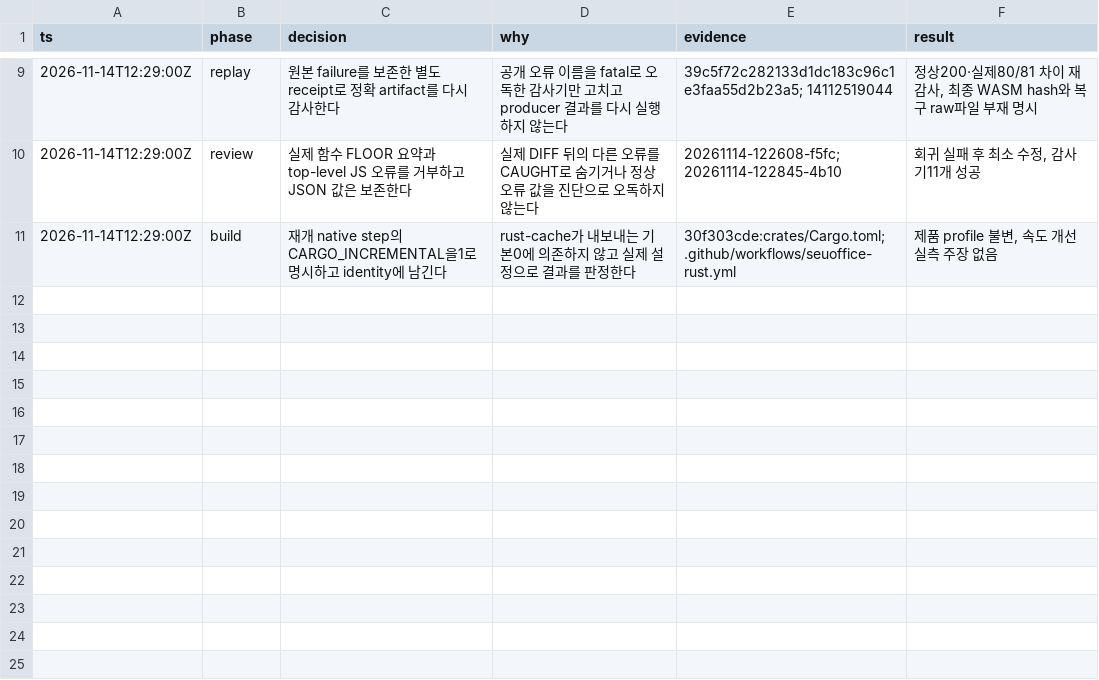
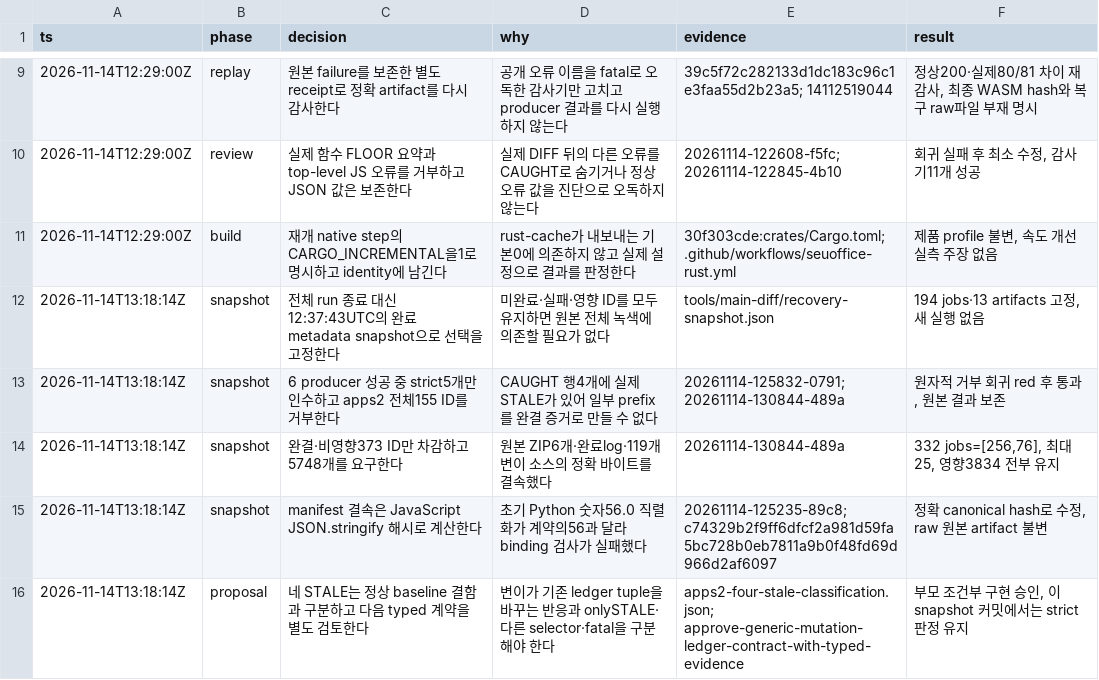
Before and after one commit to SeuPut0705/seuoffice, a TSV file: tools/main-diff/recovery-decisions.tsv, drawn as a sheet; only a part is shown, gaps mark what is left out; the diff names each change by its address in the sheet, - before the commit and + after, or states it on an @@ line.

Commit message:
ci(shell): reuse only strict completed original fault evidence

```diff
--- a/tools/main-diff/recovery-decisions.tsv
+++ b/tools/main-diff/recovery-decisions.tsv
+row 12: 2026-11-14T13:18:14Z | snapshot | 전체 run 종료 대신12:37:43UTC의 완료 metadata snapshot으로 선택을 고정한다 | 미완료·실패·영향 ID를 모두 유지하면 원본 전체 녹색에 의존할 필요가 없다 | tools/main-diff/recovery-snapshot.json | 194 jobs·13 artifacts 고정, 새 실행 없음
+row 13: 2026-11-14T13:18:14Z | snapshot | 6 producer 성공 중 strict5개만 인수하고 apps2 전체155 ID를 거부한다 | CAUGHT 행4개에 실제 STALE가 있어 일부 prefix를 완결 증거로 만들 수 없다 | 20261114-125832-0791; 20261114-130844-489a | 원자적 거부 회귀 red 후 통과, 원본 결과 보존
+row 14: 2026-11-14T13:18:14Z | snapshot | 완결·비영향373 ID만 차감하고5748개를 요구한다 | 원본 ZIP6개·완료log·119개 변이 소스의 정확 바이트를 결속했다 | 20261114-130844-489a | 332 jobs=[256,76], 최대25, 영향3834 전부 유지
+row 15: 2026-11-14T13:18:14Z | snapshot | manifest 결속은 JavaScript JSON.stringify 해시로 계산한다 | 초기 Python 숫자56.0 직렬화가 계약의56과 달라 binding 검사가 실패했다 | 20261114-125235-89c8; c74329b2f9ff6dfcf2a981d59fa5bc728b0eb7811a9b0f48fd69d966d2af6097 | 정확 canonical hash로 수정, raw 원본 artifact 불변
+row 16: 2026-11-14T13:18:14Z | proposal | 네 STALE는 정상 baseline 결함과 구분하고 다음 typed 계약을 별도 검토한다 | 변이가 기존 ledger tuple을 바꾸는 반응과 onlySTALE·다른 selector·fatal을 구분해야 한다 | apps2-four-stale-classification.json; approve-generic-mutation-ledger-contract-with-typed-evidence | 부모 조건부 구현 승인, 이 snapshot 커밋에서는 strict 판정 유지
```
Also changed, not shown: 10 other files.
